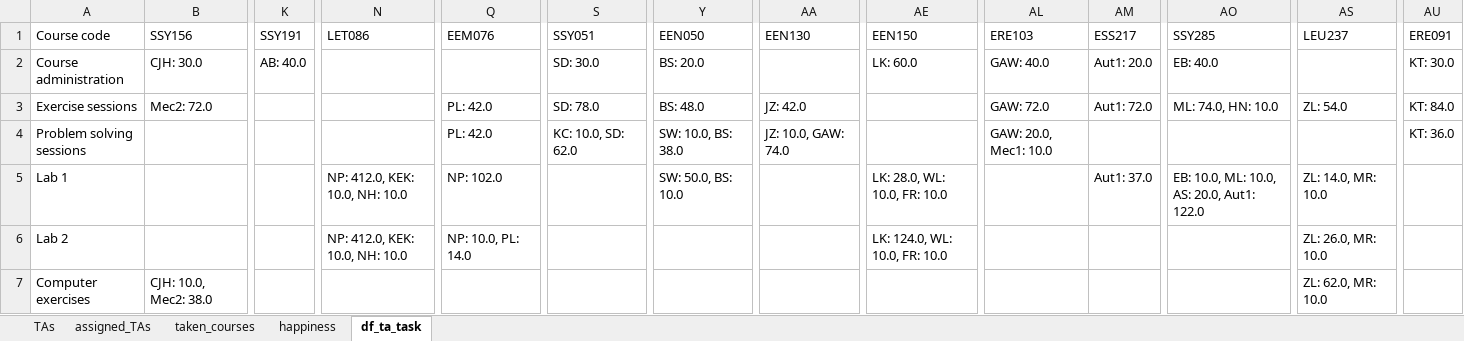
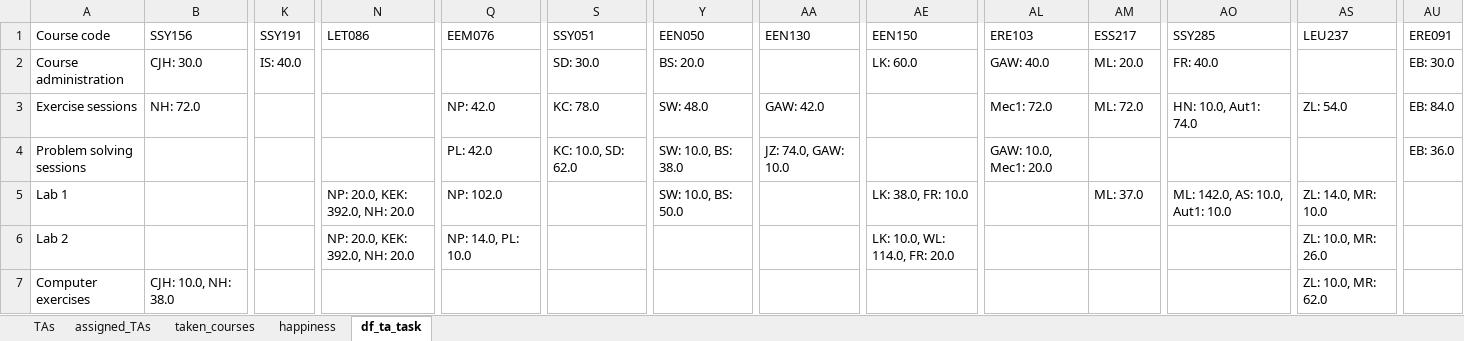
Before and after one commit to Chalmers-Control-Automation-Mechatronics/TASP, an Excel workbook: Input_Output/2026/2027_SAT.xlsx, sheet df_ta_task, drawn as a sheet; only a part is shown, gaps mark what is left out; values as stored, in another font and other column widths than the file's, no borders; the diff covers the shown part only; the diff names each change by its address in the sheet, - before the commit and + after, or states it on an @@ line.

```diff
--- a/Input_Output/2026/2027_SAT.xlsx (sheet df_ta_task)
+++ b/Input_Output/2026/2027_SAT.xlsx (sheet df_ta_task)
-K2: AB: 40.0
+K2: IS: 40.0
-AM2: Aut1: 20.0
+AM2: ML: 20.0
-AO2: EB: 40.0
+AO2: FR: 40.0
-AU2: KT: 30.0
+AU2: EB: 30.0
-B3: Mec2: 72.0
+B3: NH: 72.0
-Q3: PL: 42.0
+Q3: NP: 42.0
-S3: SD: 78.0
+S3: KC: 78.0
-Y3: BS: 48.0
+Y3: SW: 48.0
-AA3: JZ: 42.0
+AA3: GAW: 42.0
-AL3: GAW: 72.0
+AL3: Mec1: 72.0
-AM3: Aut1: 72.0
+AM3: ML: 72.0
-AO3: ML: 74.0, HN: 10.0
+AO3: HN: 10.0, Aut1: 74.0
-AU3: KT: 84.0
+AU3: EB: 84.0
-AA4: JZ: 10.0, GAW: 74.0
+AA4: JZ: 74.0, GAW: 10.0
-AL4: GAW: 20.0, Mec1: 10.0
+AL4: GAW: 10.0, Mec1: 20.0
-AU4: KT: 36.0
+AU4: EB: 36.0
-N5:N6: NP: 412.0, KEK: 10.0, NH: 10.0
+N5:N6: NP: 20.0, KEK: 392.0, NH: 20.0
-Y5: SW: 50.0, BS: 10.0
+Y5: SW: 10.0, BS: 50.0
-AE5: LK: 28.0, WL: 10.0, FR: 10.0
+AE5: LK: 38.0, FR: 10.0
-AM5: Aut1: 37.0
+AM5: ML: 37.0
-AO5: EB: 10.0, ML: 10.0, AS: 20.0, Aut1: 122.0
+AO5: ML: 142.0, AS: 10.0, Aut1: 10.0
-Q6: NP: 10.0, PL: 14.0
+Q6: NP: 14.0, PL: 10.0
-AE6: LK: 124.0, WL: 10.0, FR: 10.0
+AE6: LK: 10.0, WL: 114.0, FR: 20.0
-AS6: ZL: 26.0, MR: 10.0
+AS6: ZL: 10.0, MR: 26.0
-B7: CJH: 10.0, Mec2: 38.0
+B7: CJH: 10.0, NH: 38.0
-AS7: ZL: 62.0, MR: 10.0
+AS7: ZL: 10.0, MR: 62.0
```
Also changed, not shown: 31 edited cells elsewhere in this sheet, sheet happiness, sheet taken_courses, sheet assigned_TAs, Input_Output/2026/2027_GUROBI.xlsx, 23 other files.
